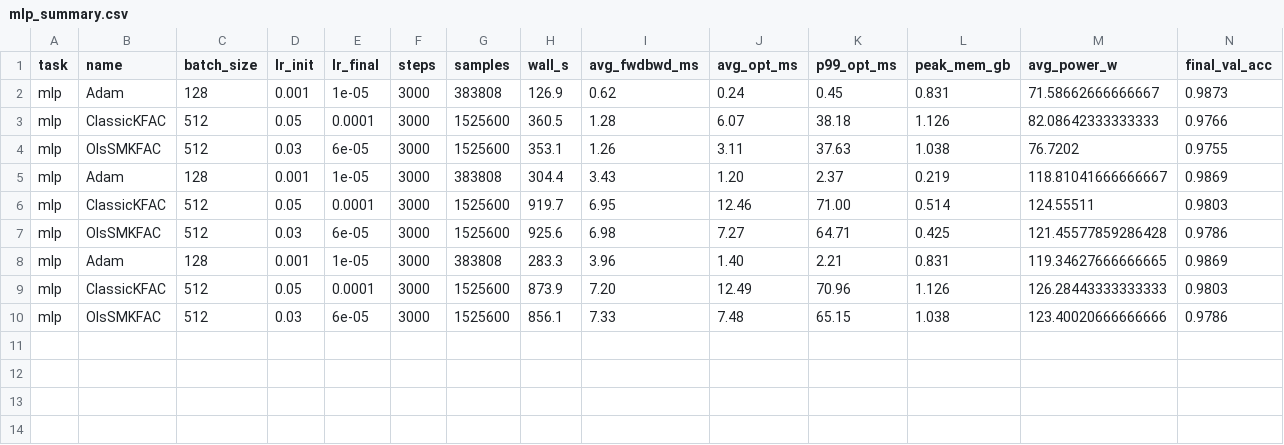
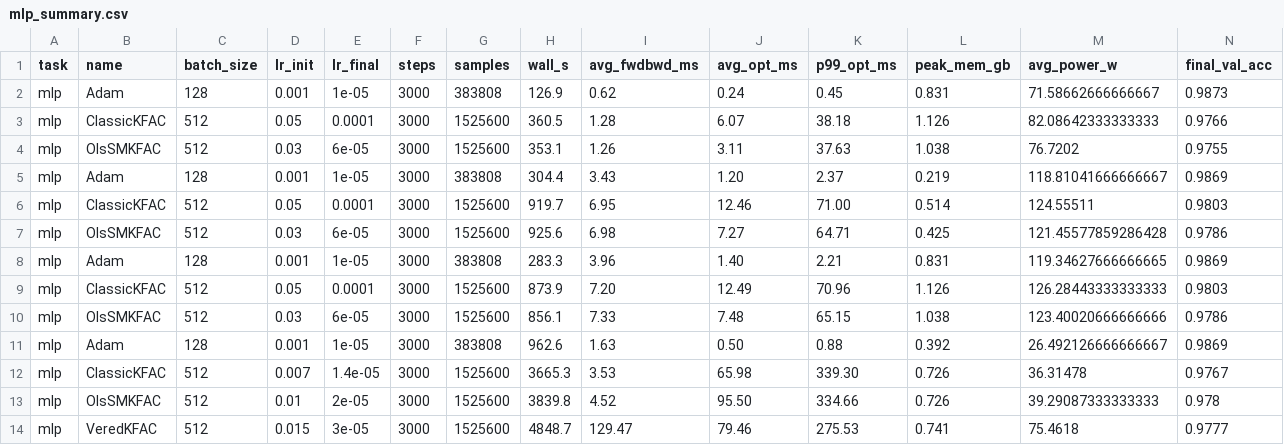
Before and after one commit to Gsend/OlsVered, a CSV file: benchmark/results/mlp_summary.csv, drawn as a sheet; only a part is shown; rows hold the shown columns only; the diff names each change by its address in the sheet, - before the commit and + after, or states it on an @@ line.

Commit message:
added benchmarking

```diff
--- a/benchmark/results/mlp_summary.csv
+++ b/benchmark/results/mlp_summary.csv
+row 11: mlp | Adam | 128 | 0.001 | 1e-05 | 3000 | 383808 | 962.6 | 1.63 | 0.50 | 0.88 | 0.392 | 26.492126666666667 | 0.9869
+row 12: mlp | ClassicKFAC | 512 | 0.007 | 1.4e-05 | 3000 | 1525600 | 3665.3 | 3.53 | 65.98 | 339.30 | 0.726 | 36.31478 | 0.9767
+row 13: mlp | OlsSMKFAC | 512 | 0.01 | 2e-05 | 3000 | 1525600 | 3839.8 | 4.52 | 95.50 | 334.66 | 0.726 | 39.29087333333333 | 0.978
+row 14: mlp | VeredKFAC | 512 | 0.015 | 3e-05 | 3000 | 1525600 | 4848.7 | 129.47 | 79.46 | 275.53 | 0.741 | 75.4618 | 0.9777
```
Also changed, not shown: benchmark/results/cifar_summary.csv, 14 other files.
